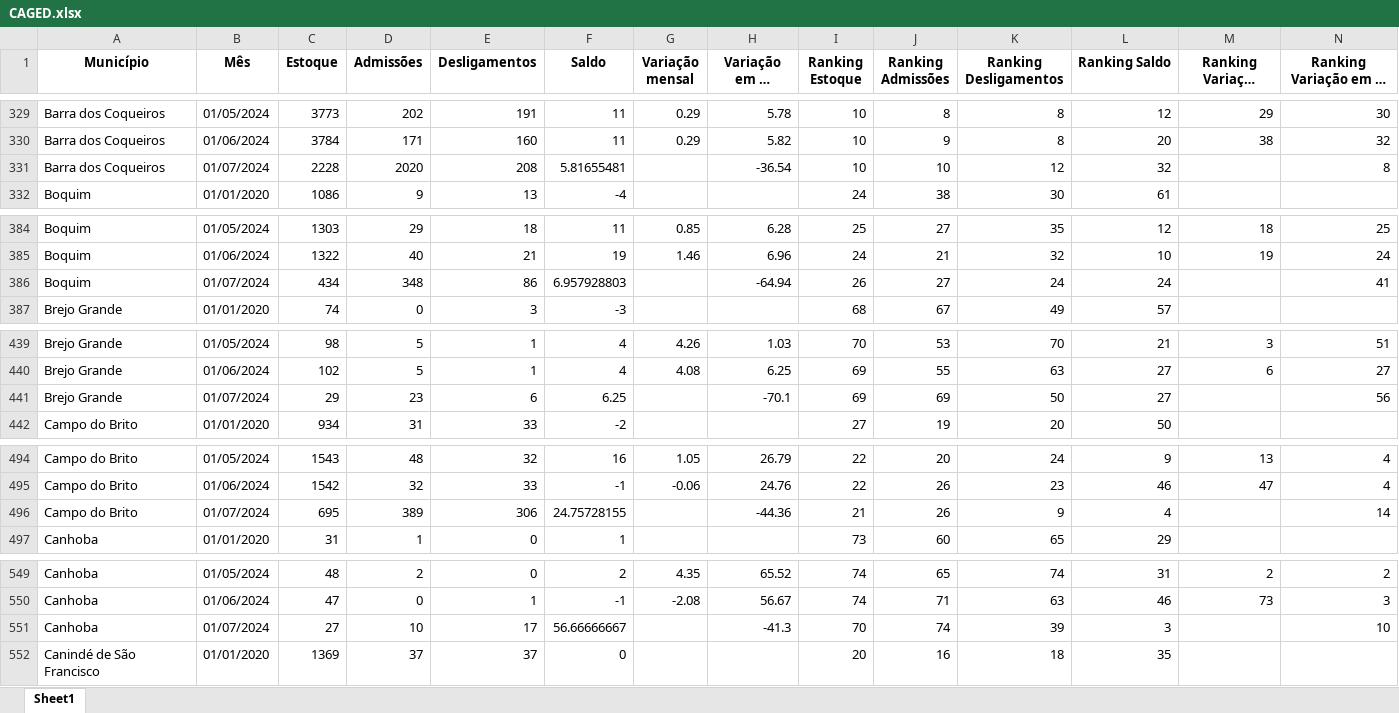
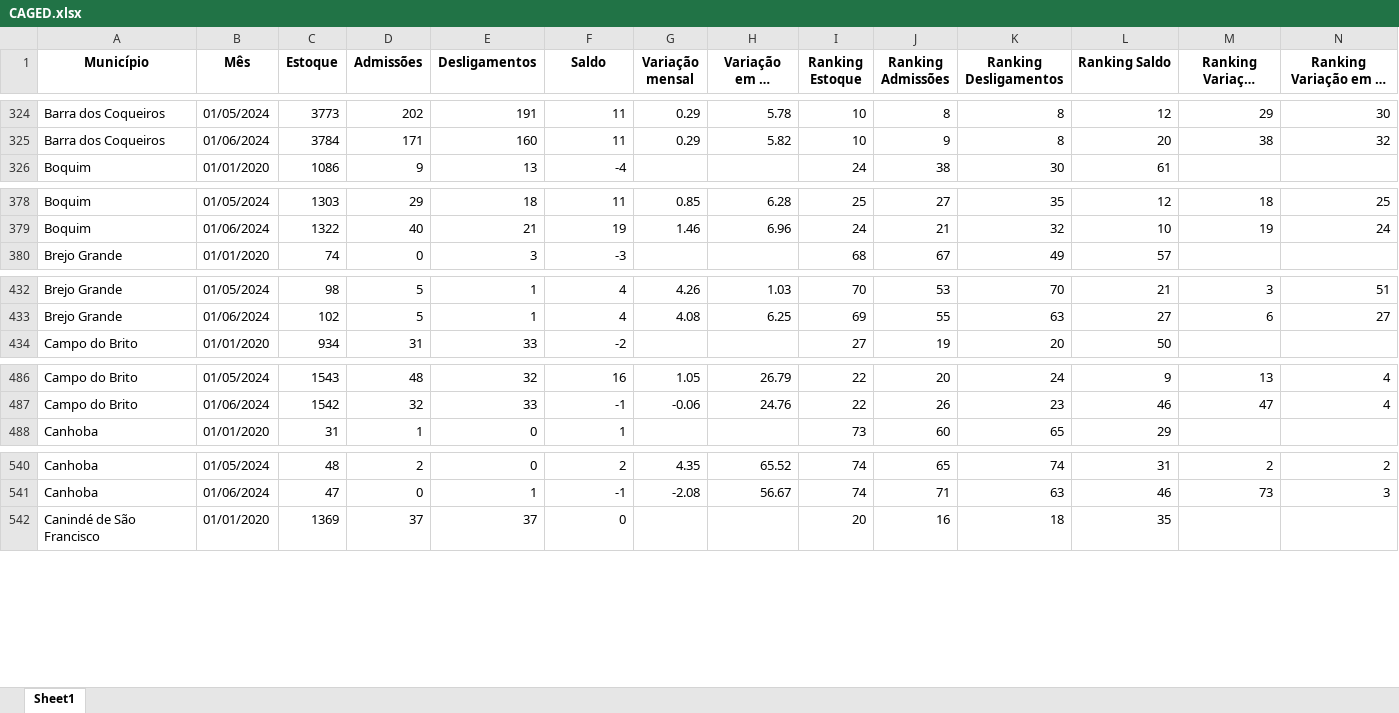
Before and after one commit to anuariosocieconomico/SP8, an Excel workbook: Municípios/Data/CAGED.xlsx, sheet Sheet1, drawn as a sheet; only a part is shown, gaps mark what is left out; long unchanged cells end in …; values as stored, in another font and other column widths than the file's, no borders; the diff covers the shown part only; the diff names each change by its address in the sheet, - before the commit and + after, or states it on an @@ line.

```diff
--- a/Municípios/Data/CAGED.xlsx (sheet Sheet1)
+++ b/Municípios/Data/CAGED.xlsx (sheet Sheet1)
-row 331: Barra dos Coqueiros | 01/07/2024 | 2228 | 2020 | 208 | 5.81655481 |  | -36.54 | 10 | 10 | 12 | 32 |  | 8
-row 386: Boquim | 01/07/2024 | 434 | 348 | 86 | 6.957928803 |  | -64.94 | 26 | 27 | 24 | 24 |  | 41
-row 441: Brejo Grande | 01/07/2024 | 29 | 23 | 6 | 6.25 |  | -70.1 | 69 | 69 | 50 | 27 |  | 56
-row 496: Campo do Brito | 01/07/2024 | 695 | 389 | 306 | 24.75728155 |  | -44.36 | 21 | 26 | 9 | 4 |  | 14
-row 551: Canhoba | 01/07/2024 | 27 | 10 | 17 | 56.66666667 |  | -41.3 | 70 | 74 | 39 | 3 |  | 10
```
Also changed, not shown: 70 removed rows elsewhere in this sheet.
